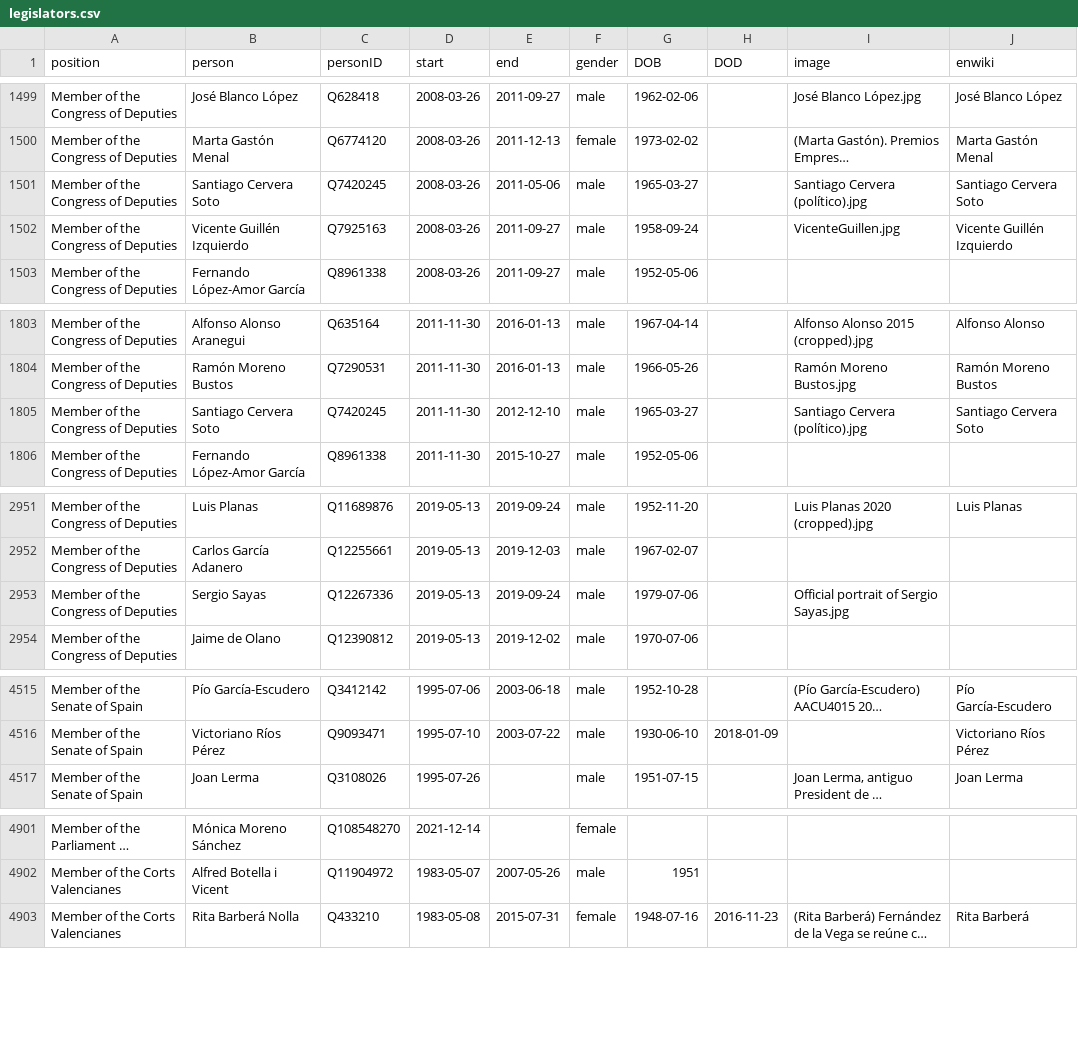
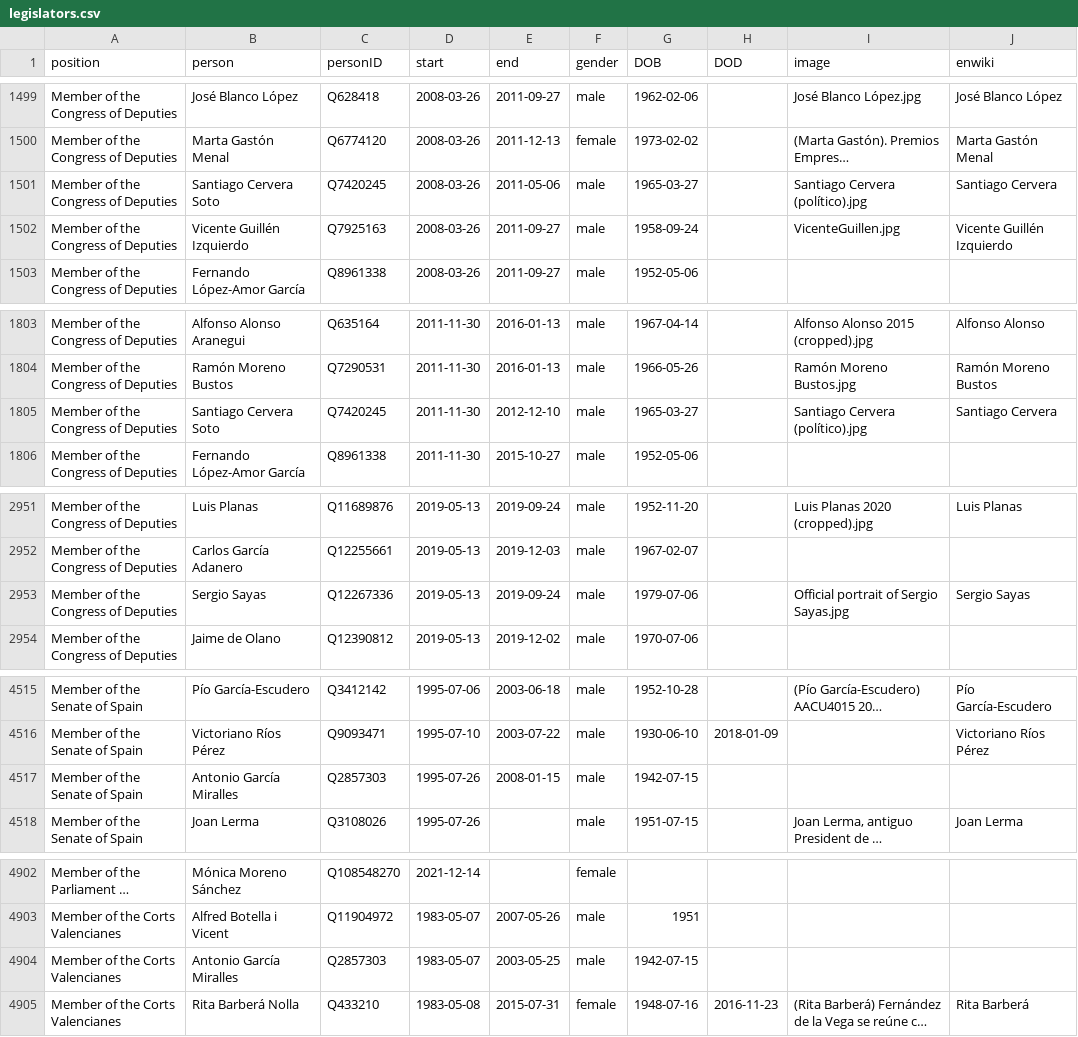
Before and after one commit to every-politician-scrapers/spain-ministers, a CSV file: html/legislators.csv, drawn as a sheet; only a part is shown, gaps mark what is left out; long unchanged cells end in …; the diff covers the shown part only; the diff names each change by its address in the sheet, - before the commit and + after, or states it on an @@ line.

```diff
--- a/html/legislators.csv
+++ b/html/legislators.csv
-J1501 (enwiki): Santiago Cervera Soto
+J1501 (enwiki): Santiago Cervera
-J1805 (enwiki): Santiago Cervera Soto
+J1805 (enwiki): Santiago Cervera
-J2953 (enwiki): (empty)
+J2953 (enwiki): Sergio Sayas
+row 4517: Member of the Senate of Spain | Antonio García Miralles | Q2857303 | 1995-07-26 | 2008-01-15 | male | 1942-07-15
+row 4904: Member of the Corts Valencianes | Antonio García Miralles | Q2857303 | 1983-05-07 | 2003-05-25 | male | 1942-07-15
```
Also changed, not shown: 4 edited cells elsewhere in this file, html/holders21.csv.
